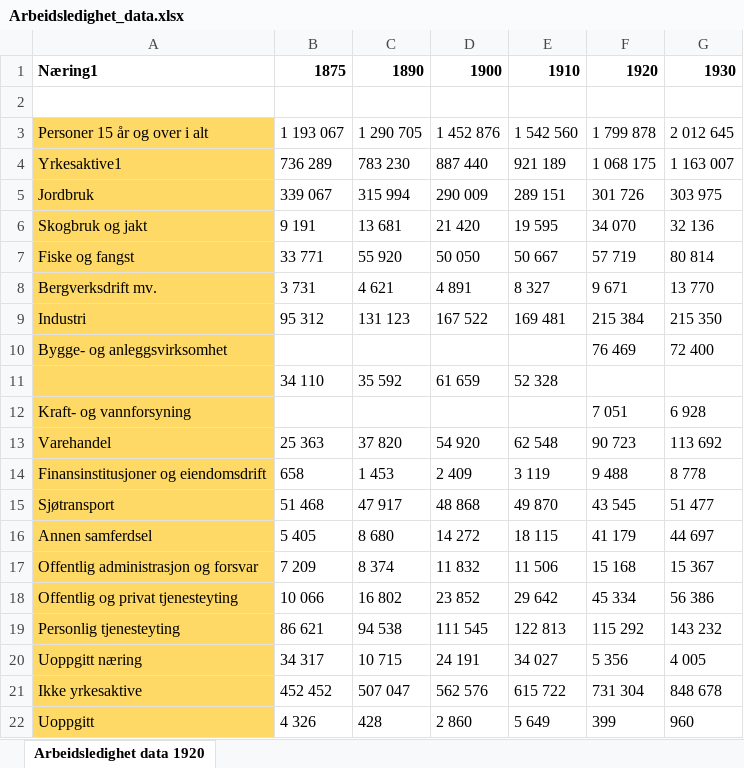
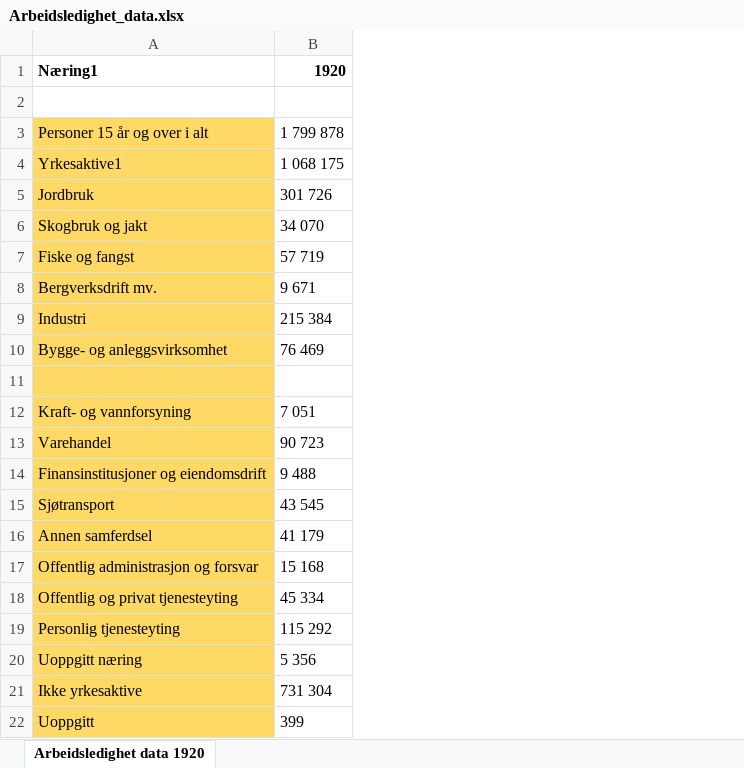
Before and after one commit to johannesnp/SOK-1004-Prosjekt, an Excel workbook: Arbeidsledighet_data.xlsx, sheet Arbeidsledighet data 1920, drawn as a sheet; values as stored, in another font and other column widths than the file's, no borders; the diff names each change by its address in the sheet, - before the commit and + after, or states it on an @@ line.

Commit message:
Add files via upload

```diff
--- a/Arbeidsledighet_data.xlsx (sheet Arbeidsledighet data 1920)
+++ b/Arbeidsledighet_data.xlsx (sheet Arbeidsledighet data 1920)
-column B, rows 1-22: 1875 |  | 1 193 067 | 736 289 | 339 067 | 9 191 | 33 771 | 3 731 | 95 312 |  | 34 110 |  | 25 363 | 658 | 51 468 | 5 405 | 7 209 | 10 066 | 86 621 | 34 317 | 452 452 | 4 326
-column C, rows 1-22: 1890 |  | 1 290 705 | 783 230 | 315 994 | 13 681 | 55 920 | 4 621 | 131 123 |  | 35 592 |  | 37 820 | 1 453 | 47 917 | 8 680 | 8 374 | 16 802 | 94 538 | 10 715 | 507 047 | 428
-column D, rows 1-22: 1900 |  | 1 452 876 | 887 440 | 290 009 | 21 420 | 50 050 | 4 891 | 167 522 |  | 61 659 |  | 54 920 | 2 409 | 48 868 | 14 272 | 11 832 | 23 852 | 111 545 | 24 191 | 562 576 | 2 860
-column E, rows 1-22: 1910 |  | 1 542 560 | 921 189 | 289 151 | 19 595 | 50 667 | 8 327 | 169 481 |  | 52 328 |  | 62 548 | 3 119 | 49 870 | 18 115 | 11 506 | 29 642 | 122 813 | 34 027 | 615 722 | 5 649
-column G, rows 1-22: 1930 |  | 2 012 645 | 1 163 007 | 303 975 | 32 136 | 80 814 | 13 770 | 215 350 | 72 400 |  | 6 928 | 113 692 | 8 778 | 51 477 | 44 697 | 15 367 | 56 386 | 143 232 | 4 005 | 848 678 | 960
-row 11:  | 34 110 | 35 592 | 61 659 | 52 328
+row 11: (empty)
```
